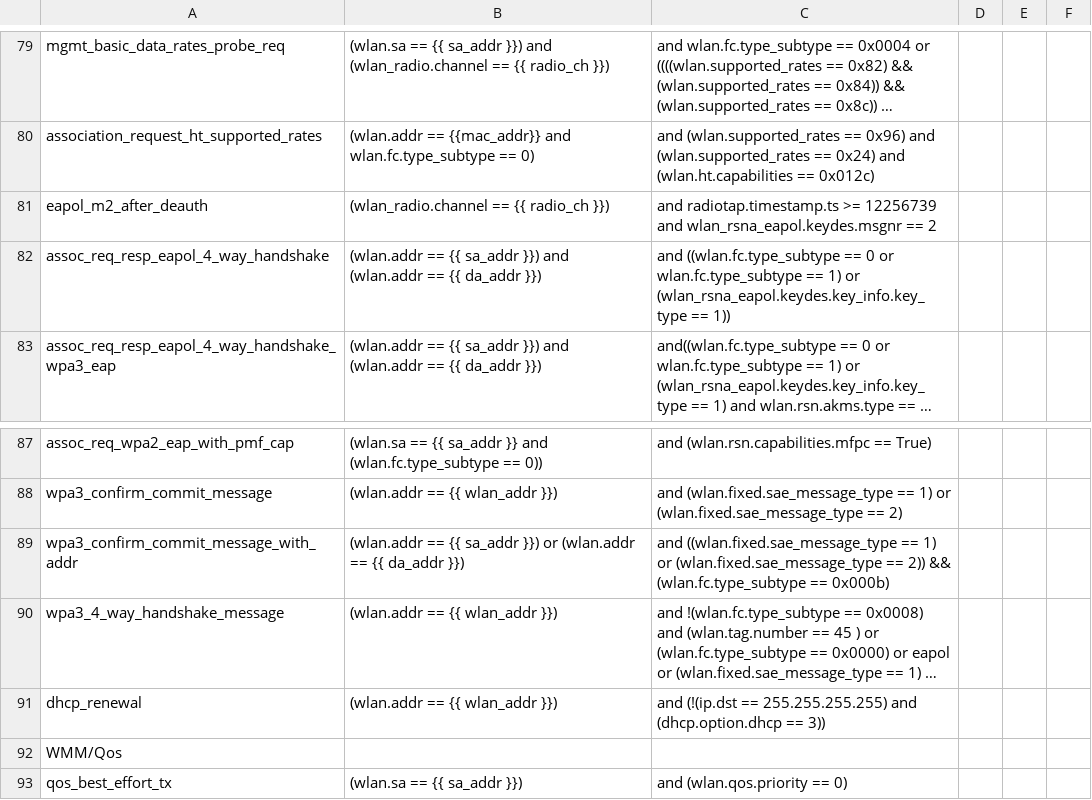
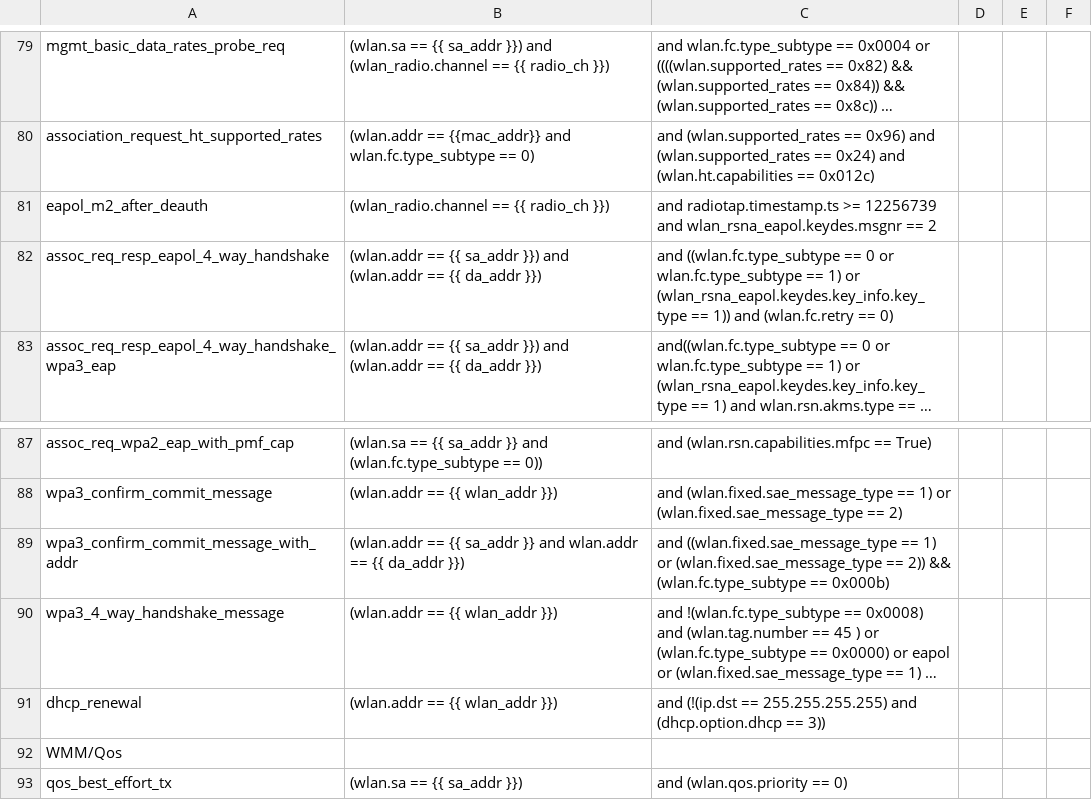
Before and after one commit to avinashsilabs/Sample_App_Automation_utf, a CSV file: config/sniffer_filter.csv, drawn as a sheet; only a part is shown, gaps mark what is left out; long unchanged cells end in …; the diff names each change by its address in the sheet, - before the commit and + after, or states it on an @@ line.

Commit message:
Pull request #4389: Modification in sniffer filters for exact validation
Merge in IOT_INFRA_SW/utf_wifi from WIFI_BT_UTFHELP-6598-m96-c468611-expected-4-packets-found-in-sniffer-comprising-of-confirm to release/milestone97

Squashed commit of the following:

commit 0b8b48fe62a71dc920f2307844a8c1a63ff043c9
Author: nidoddam <nipun.doddameedi@silabs.com>
Date:   Fri Aug 21 18:33:34 2026 +0530

    Modification in sniffer filters for exact validation

```diff
--- a/config/sniffer_filter.csv
+++ b/config/sniffer_filter.csv
-C82: …== 1))
+C82: …== 1)) and (wlan.fc.retry == 0)
-B89: …{{ sa_addr }}) or (wlan.addr == {{…
+B89: …{{ sa_addr }} and wlan.addr == {{…
```
